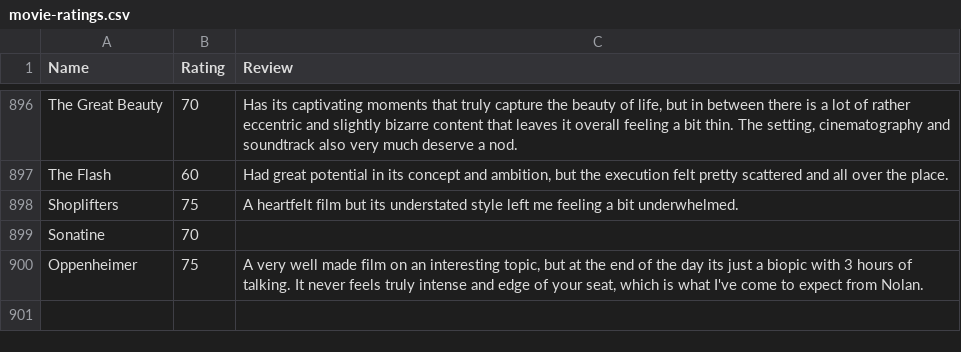
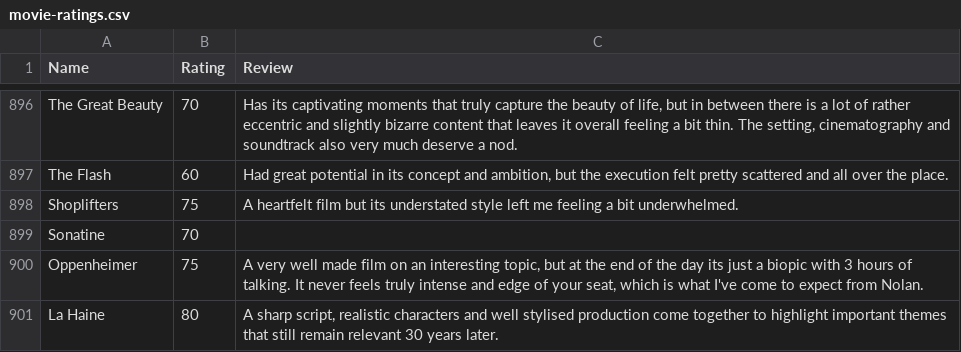
Before and after one commit to CScho96/Film-list, a CSV file: _data/movie-ratings.csv, drawn as a sheet; only a part is shown, gaps mark what is left out.

Commit message:
Update movie-ratings.csv

```diff
--- a/_data/movie-ratings.csv
+++ b/_data/movie-ratings.csv
@@ -900 +900,2 @@ Sonatine,70,
 Oppenheimer,75,"A very well made film on an interesting topic, but at the end of the day its just a biopic with 3 hours of talking. It never feels truly intense and edge of your seat, which is what I've come to expect from Nolan."
+La Haine,80,"A sharp script, realistic characters and well stylised production come together to highlight important themes that still remain relevant 30 years later."
```
